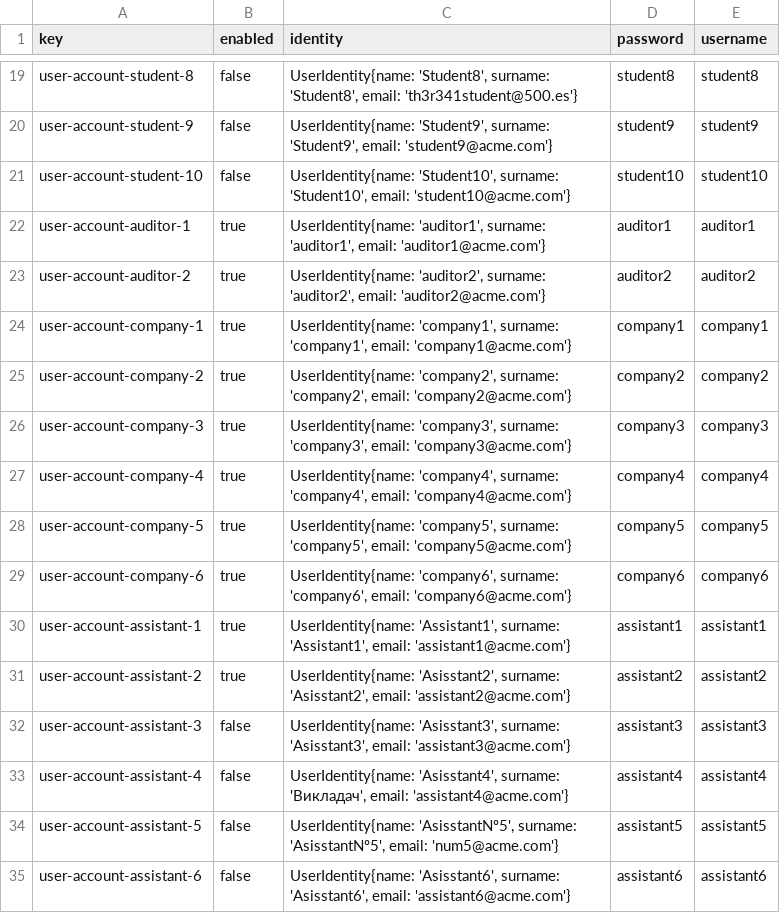
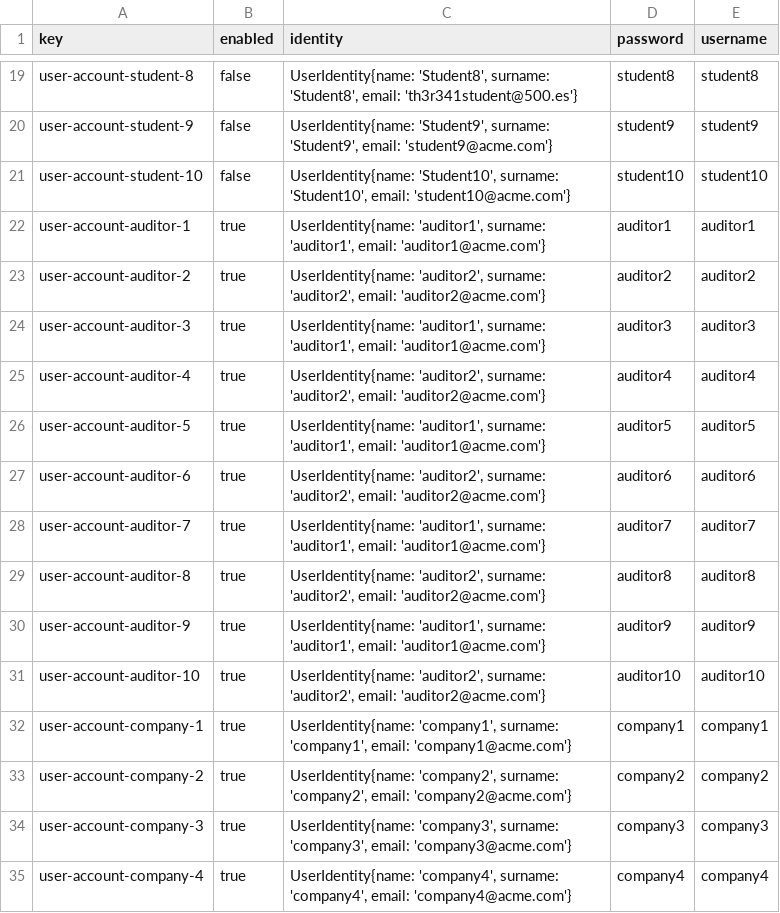
Before and after one commit to antcardia/Acme-L3-D04, a CSV file: src/main/webapp/WEB-INF/resources/sample-data/user-account.csv, drawn as a sheet; only a part is shown, gaps mark what is left out; the shorter side is filled out with more unchanged rows.

Commit message:
Requisito 13 completado
Pequeños retoques a csv y clase auditor

```diff
--- a/src/main/webapp/WEB-INF/resources/sample-data/user-account.csv
+++ b/src/main/webapp/WEB-INF/resources/sample-data/user-account.csv
@@ -23,2 +23,10 @@ user-account-auditor-1,true,"UserIdentity{name: 'auditor1', surname: 'auditor1',
 user-account-auditor-2,true,"UserIdentity{name: 'auditor2', surname: 'auditor2', email: 'auditor2@acme.com'}",auditor2,auditor2
+user-account-auditor-3,true,"UserIdentity{name: 'auditor1', surname: 'auditor1', email: 'auditor1@acme.com'}",auditor3,auditor3
+user-account-auditor-4,true,"UserIdentity{name: 'auditor2', surname: 'auditor2', email: 'auditor2@acme.com'}",auditor4,auditor4
+user-account-auditor-5,true,"UserIdentity{name: 'auditor1', surname: 'auditor1', email: 'auditor1@acme.com'}",auditor5,auditor5
+user-account-auditor-6,true,"UserIdentity{name: 'auditor2', surname: 'auditor2', email: 'auditor2@acme.com'}",auditor6,auditor6
+user-account-auditor-7,true,"UserIdentity{name: 'auditor1', surname: 'auditor1', email: 'auditor1@acme.com'}",auditor7,auditor7
+user-account-auditor-8,true,"UserIdentity{name: 'auditor2', surname: 'auditor2', email: 'auditor2@acme.com'}",auditor8,auditor8
+user-account-auditor-9,true,"UserIdentity{name: 'auditor1', surname: 'auditor1', email: 'auditor1@acme.com'}",auditor9,auditor9
+user-account-auditor-10,true,"UserIdentity{name: 'auditor2', surname: 'auditor2', email: 'auditor2@acme.com'}",auditor10,auditor10
 user-account-company-1,true,"UserIdentity{name: 'company1', surname: 'company1', email: 'company1@acme.com'}",company1,company1
```
Also changed, not shown: src/main/webapp/WEB-INF/resources/sample-data/auditor.csv, 10 other files.
